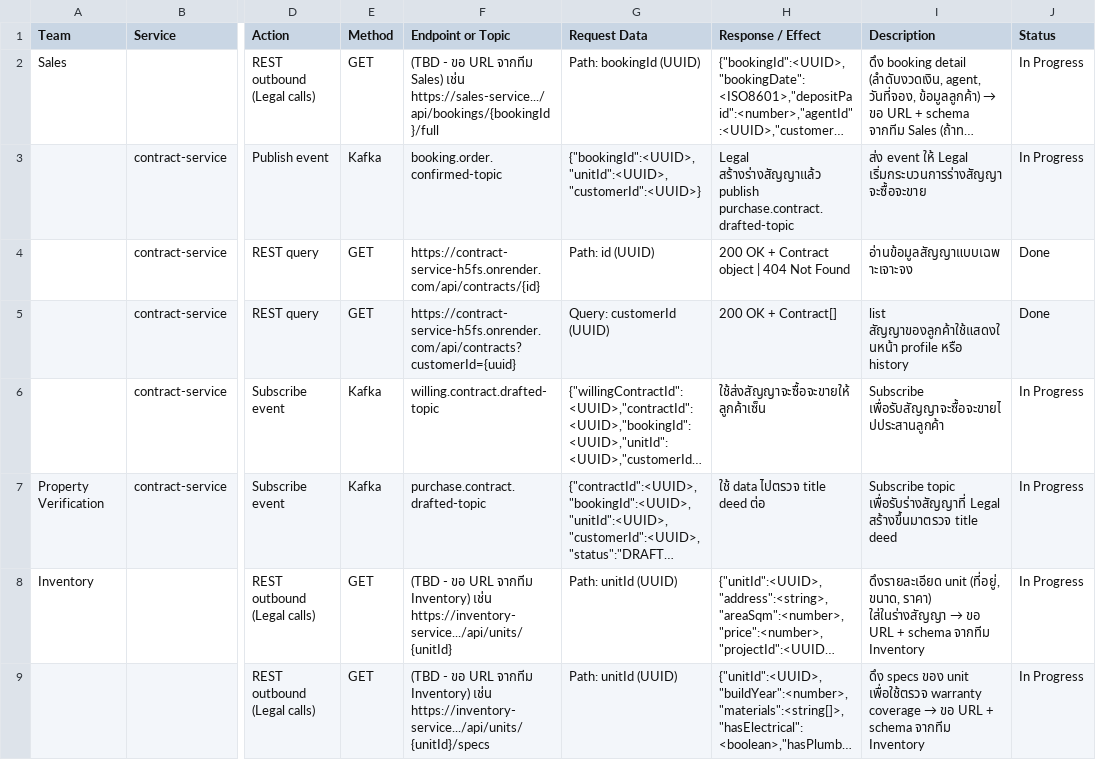
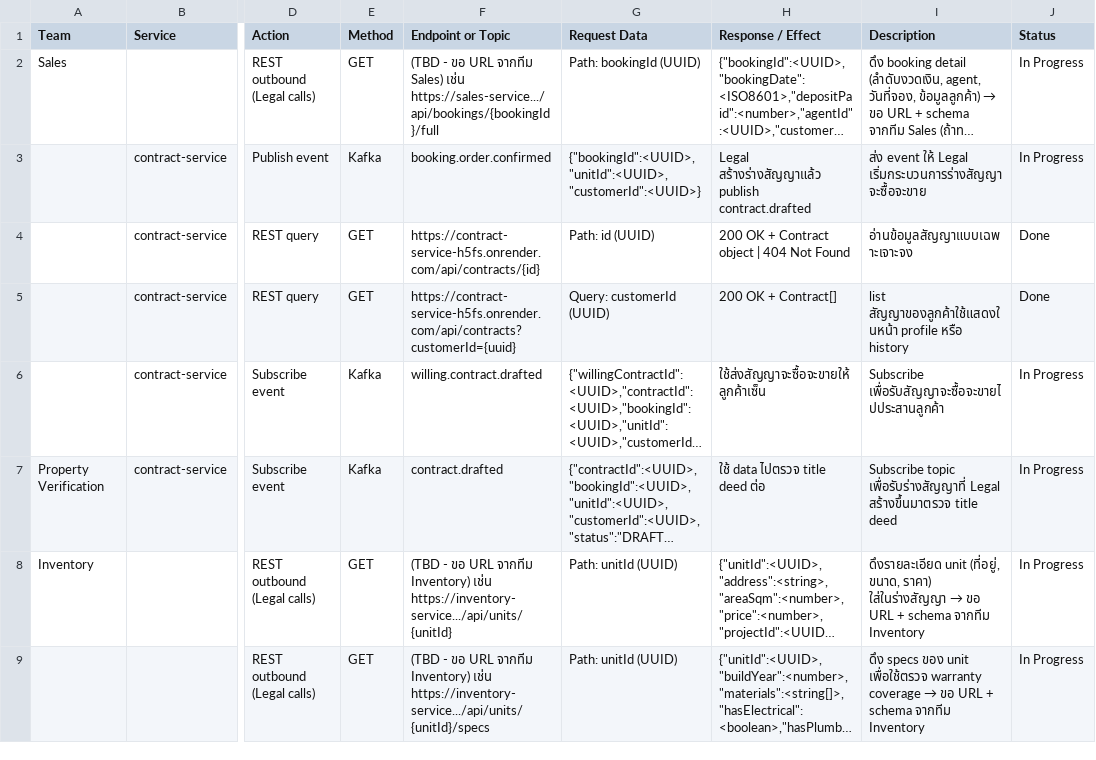
Before and after one commit to warisara29/software_design, a CSV file: legal-team-integration.csv, drawn as a sheet; only a part is shown, gaps mark what is left out; long unchanged cells end in …; the diff covers the shown part only; the diff names each change by its address in the sheet, - before the commit and + after, or states it on an @@ line.

```diff
--- a/legal-team-integration.csv
+++ b/legal-team-integration.csv
-F3 (Endpoint or Topic): booking.order.confirmed-topic
+F3 (Endpoint or Topic): booking.order.confirmed
-H3 (Response / Effect): …สร้างร่างสัญญาแล้ว publish purchase.contract.drafted-topic
+H3 (Response / Effect): …สร้างร่างสัญญาแล้ว publish contract.drafted
-F6 (Endpoint or Topic): willing.contract.drafted-topic
+F6 (Endpoint or Topic): willing.contract.drafted
-F7 (Endpoint or Topic): purchase.contract.drafted-topic
+F7 (Endpoint or Topic): contract.drafted
```
Also changed, not shown: 15 edited cells elsewhere in this file, legal-team-integration.tsv, 12 other files.
